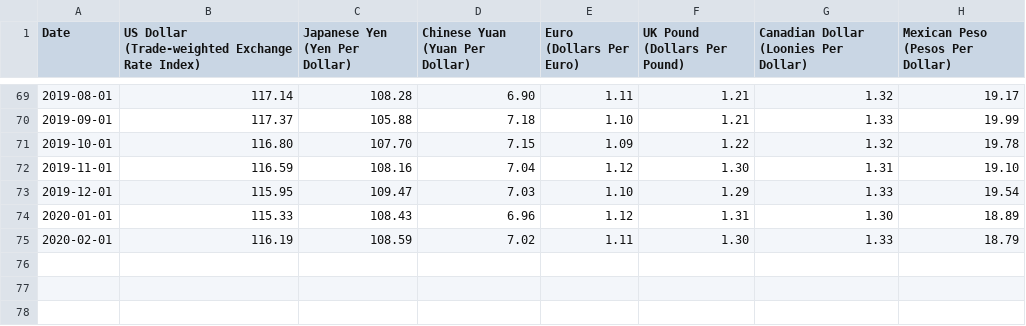
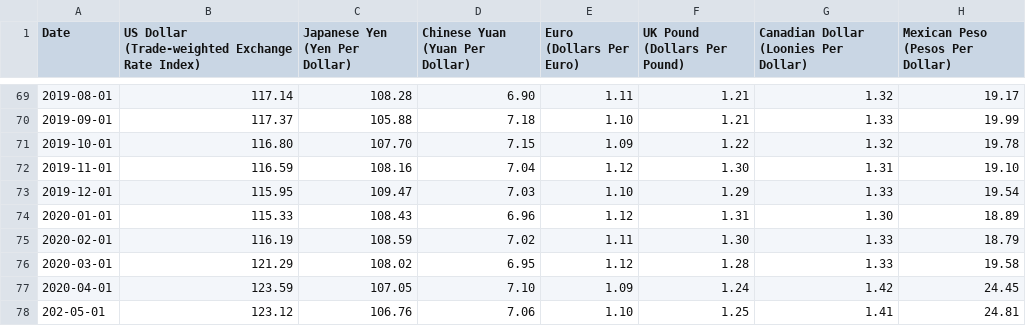
Before and after one commit to prosperousamerica/tradedatabase, a TSV file: data/tradedata-currency.tsv, drawn as a sheet; only a part is shown, gaps mark what is left out; the diff names each change by its address in the sheet, - before the commit and + after, or states it on an @@ line.

Commit message:
June 2020 Update

```diff
--- a/data/tradedata-currency.tsv
+++ b/data/tradedata-currency.tsv
+row 76: 2020-03-01 | 121.29 | 108.02 | 6.95 | 1.12 | 1.28 | 1.33 | 19.58
+row 77: 2020-04-01 | 123.59 | 107.05 | 7.10 | 1.09 | 1.24 | 1.42 | 24.45
+row 78: 202-05-01 | 123.12 | 106.76 | 7.06 | 1.10 | 1.25 | 1.41 | 24.81
```
